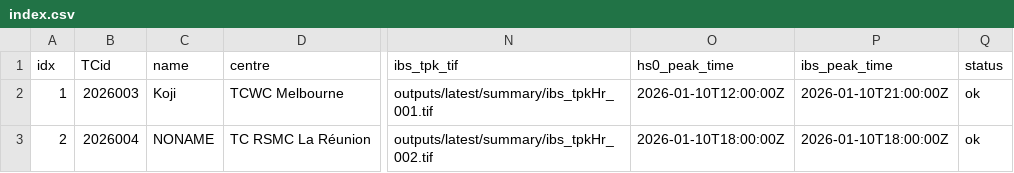
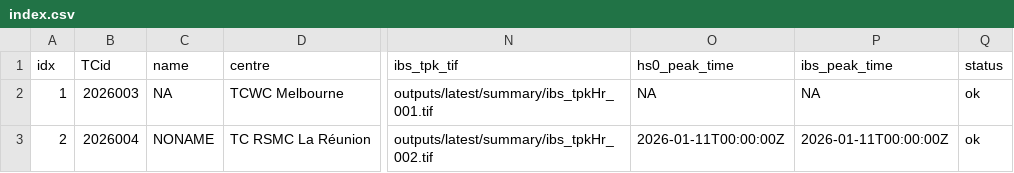
Before and after one commit to JulianOG/cyclone_ocean_waves, a CSV file: outputs/latest/index.csv, drawn as a sheet; only a part is shown, gaps mark what is left out; the diff names each change by its address in the sheet, - before the commit and + after, or states it on an @@ line.

```diff
--- a/outputs/latest/index.csv
+++ b/outputs/latest/index.csv
-C2 (name): Koji
+C2 (name): NA
-O2 (hs0_peak_time): 2026-01-10T12:00:00Z
+O2 (hs0_peak_time): NA
-P2 (ibs_peak_time): 2026-01-10T21:00:00Z
+P2 (ibs_peak_time): NA
-O3 (hs0_peak_time): 2026-01-10T18:00:00Z
+O3 (hs0_peak_time): 2026-01-11T00:00:00Z
-P3 (ibs_peak_time): 2026-01-10T18:00:00Z
+P3 (ibs_peak_time): 2026-01-11T00:00:00Z
```
Also changed, not shown: 12 other files.
